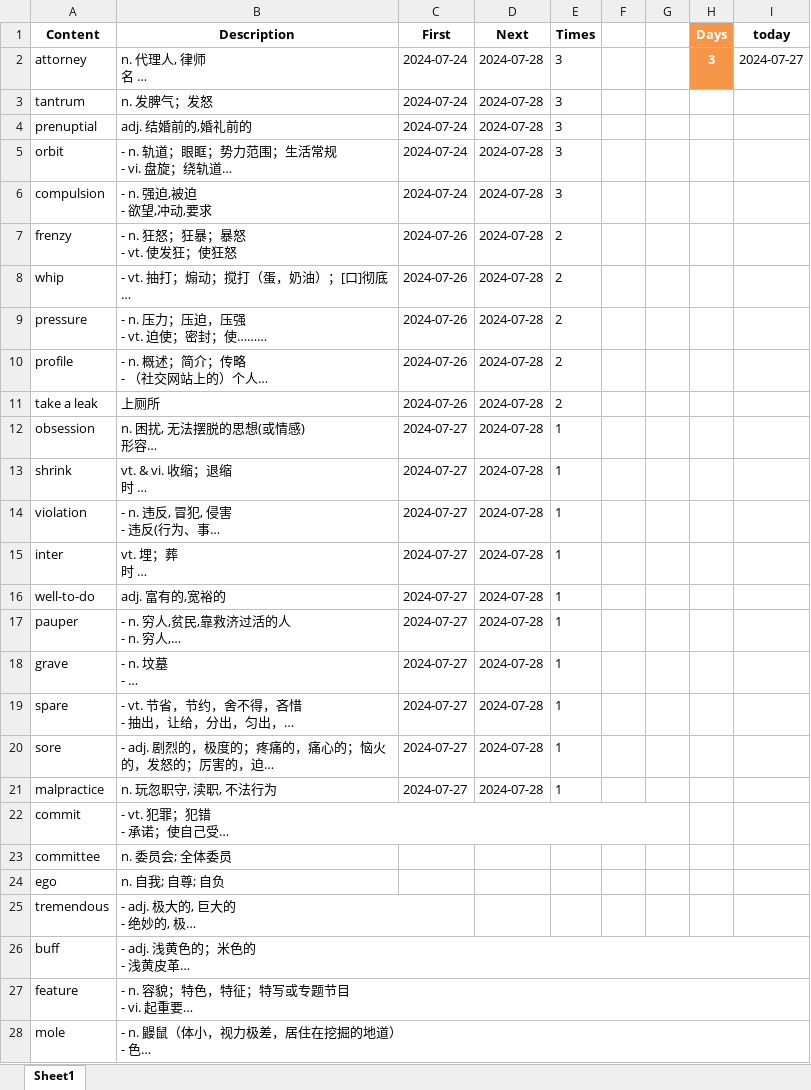
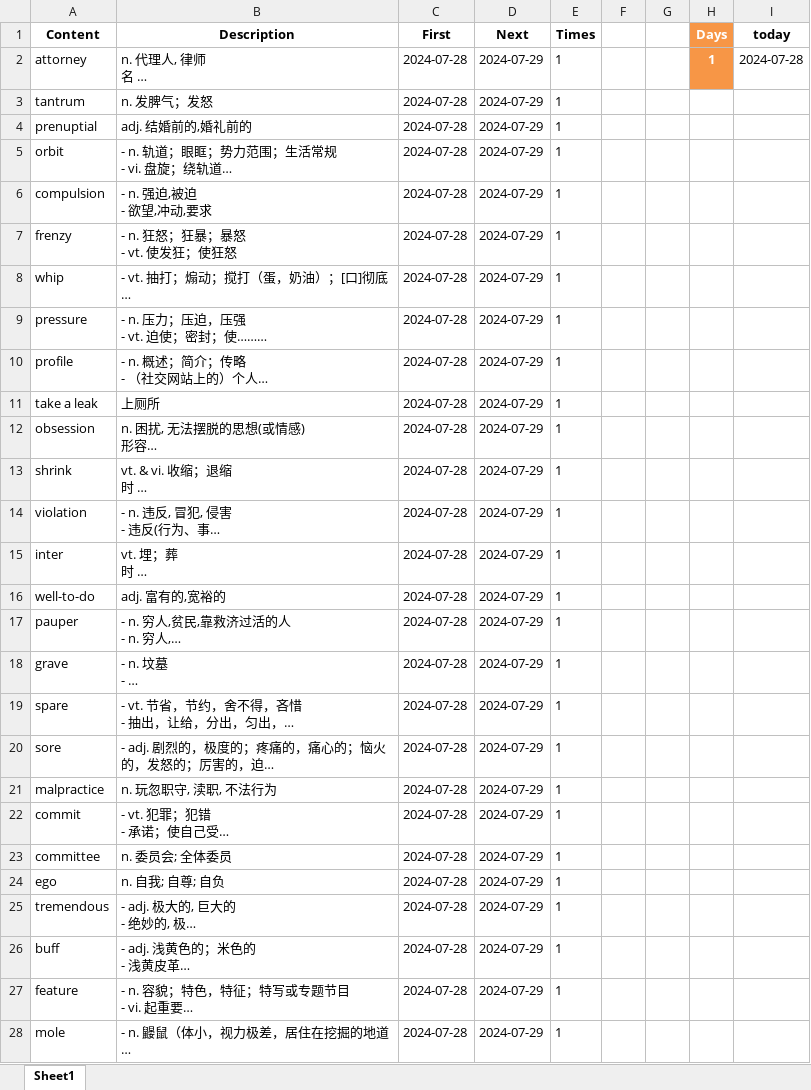
Before and after one commit to adlsdztony/Duolinsheng, an Excel workbook: record-Tracy.xlsx, sheet Sheet1, drawn as a sheet; only a part is shown; long unchanged cells end in …; values as stored, in another font and other column widths than the file's, no borders; the diff covers the shown part only; the diff names each change by its address in the sheet, - before the commit and + after, or states it on an @@ line.

```diff
--- a/record-Tracy.xlsx (sheet Sheet1)
+++ b/record-Tracy.xlsx (sheet Sheet1)
-C2:C6 (First): 2024-07-24
+C2:C6 (First): 2024-07-28
-D2:D21 (Next): 2024-07-28
+D2:D21 (Next): 2024-07-29
-E2:E6 (Times): 3
+E2:E6 (Times): 1
-H2 (Days): 3
+H2 (Days): 1
-I2 (today): 2024-07-27
+I2 (today): 2024-07-28
-C7:C11 (First): 2024-07-26
+C7:C11 (First): 2024-07-28
-E7:E11 (Times): 2
+E7:E11 (Times): 1
-C12:C21 (First): 2024-07-27
+C12:C21 (First): 2024-07-28
-C22:C28 (First): (empty)
+C22:C28 (First): 2024-07-28
-D22:D28 (Next): (empty)
+D22:D28 (Next): 2024-07-29
-E22:E28 (Times): (empty)
+E22:E28 (Times): 1
```
Also changed, not shown: 9 edited cells elsewhere in this sheet, record-Karis.xlsx, 5 other files.
